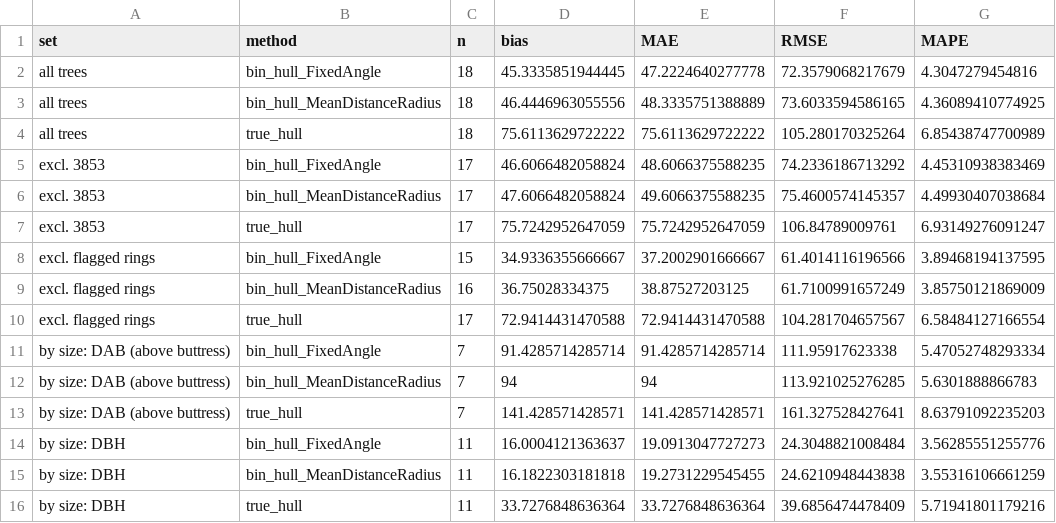
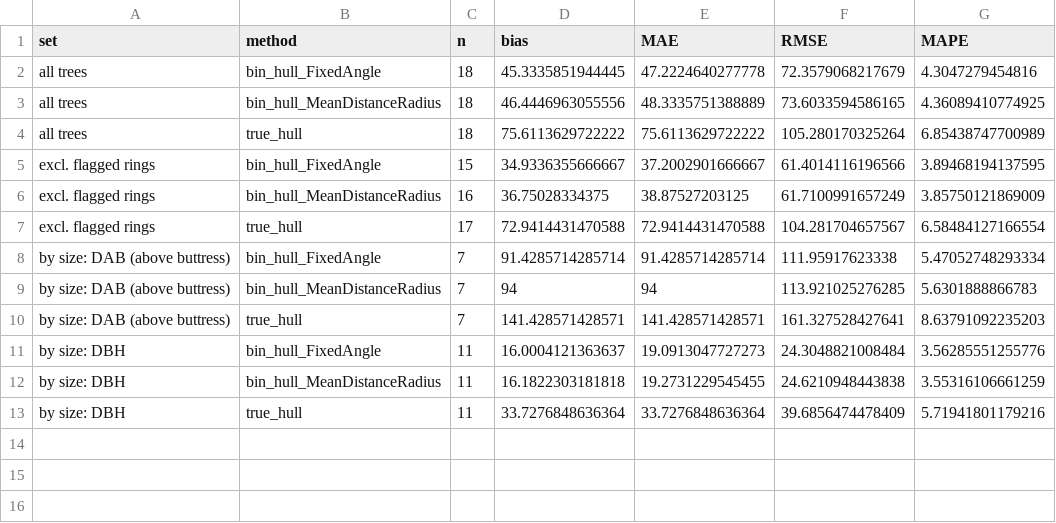
Before and after one commit to lealai12/PointCloud_TreeDiameter_CustomHeight, a CSV file: results/hull_comparison_vs_field_reading_summary.csv, drawn as a sheet.

```diff
--- a/results/hull_comparison_vs_field_reading_summary.csv
+++ b/results/hull_comparison_vs_field_reading_summary.csv
@@ -4,5 +4,2 @@
 "all trees","true_hull",18,75.6113629722222,75.6113629722222,105.280170325264,6.85438747700989
-"excl. 3853","bin_hull_FixedAngle",17,46.6066482058824,48.6066375588235,74.2336186713292,4.45310938383469
-"excl. 3853","bin_hull_MeanDistanceRadius",17,47.6066482058824,49.6066375588235,75.4600574145357,4.49930407038684
-"excl. 3853","true_hull",17,75.7242952647059,75.7242952647059,106.84789009761,6.93149276091247
 "excl. flagged rings","bin_hull_FixedAngle",15,34.9336355666667,37.2002901666667,61.4014116196566,3.89468194137595
```
Also changed, not shown: results/field_accuracy_all_sites_summary.csv, results/field_accuracy_dendrometer_only_summary.csv, 16 other files.
